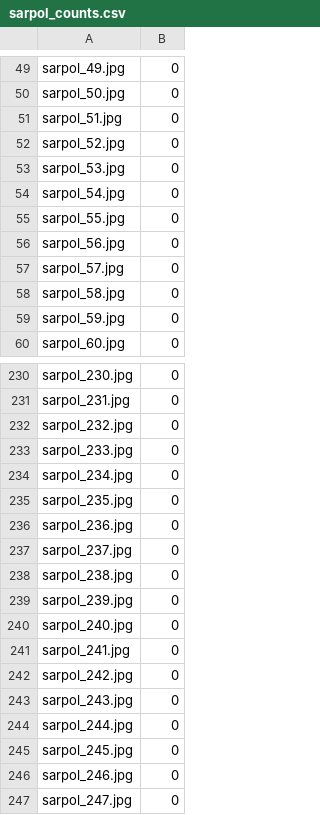
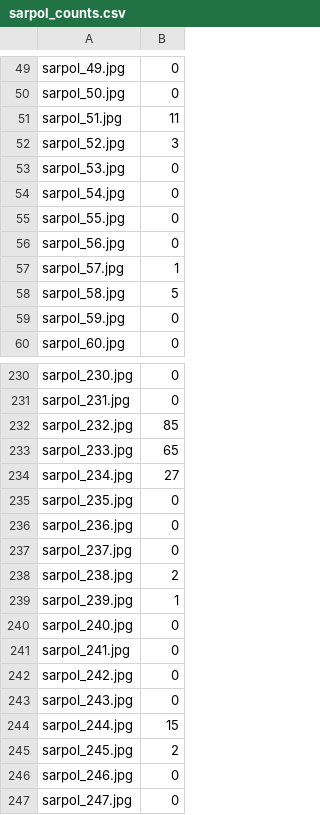
Before and after one commit to tofighi/sarpol-zahab-tents, a CSV file: data/sarpol_counts.csv, drawn as a sheet; only a part is shown, gaps mark what is left out; the diff covers the shown part only.

```diff
--- a/data/sarpol_counts.csv
+++ b/data/sarpol_counts.csv
@@ -50,4 +50,4 @@ sarpol_49.jpg,0
 sarpol_50.jpg,0
-sarpol_51.jpg,0
-sarpol_52.jpg,0
+sarpol_51.jpg,11
+sarpol_52.jpg,3
 sarpol_53.jpg,0
@@ -56,4 +56,4 @@ sarpol_55.jpg,0
 sarpol_56.jpg,0
-sarpol_57.jpg,0
-sarpol_58.jpg,0
+sarpol_57.jpg,1
+sarpol_58.jpg,5
 sarpol_59.jpg,0
@@ -231,5 +231,5 @@ sarpol_230.jpg,0
 sarpol_231.jpg,0
-sarpol_232.jpg,0
-sarpol_233.jpg,0
-sarpol_234.jpg,0
+sarpol_232.jpg,85
+sarpol_233.jpg,65
+sarpol_234.jpg,27
 sarpol_235.jpg,0
@@ -237,4 +237,4 @@ sarpol_236.jpg,0
 sarpol_237.jpg,0
-sarpol_238.jpg,0
-sarpol_239.jpg,0
+sarpol_238.jpg,2
+sarpol_239.jpg,1
 sarpol_240.jpg,0
@@ -243,4 +243,4 @@ sarpol_242.jpg,0
 sarpol_243.jpg,0
-sarpol_244.jpg,0
-sarpol_245.jpg,0
+sarpol_244.jpg,15
+sarpol_245.jpg,2
 sarpol_246.jpg,0
```
Also changed, not shown: 25 edited cells elsewhere in this file.
